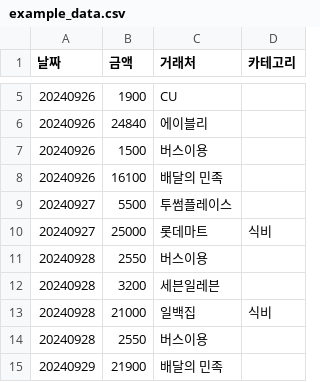
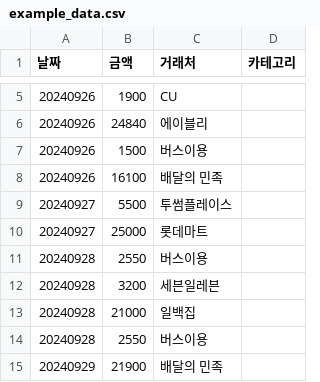
Before and after one commit to berry24a/expense_manager_library, a CSV file: examples/example_data.csv, drawn as a sheet; only a part is shown, gaps mark what is left out.

Commit message:
Update example_data.csv

```diff
--- a/examples/example_data.csv
+++ b/examples/example_data.csv
@@ -9,6 +9,6 @@
 20240927,5500,투썸플레이스,
-20240927,25000,롯데마트,식비
+20240927,25000,롯데마트,
 20240928,2550,버스이용,
 20240928,3200,세븐일레븐,
-20240928,21000,일백집,식비
+20240928,21000,일백집,
 20240928,2550,버스이용,
```
